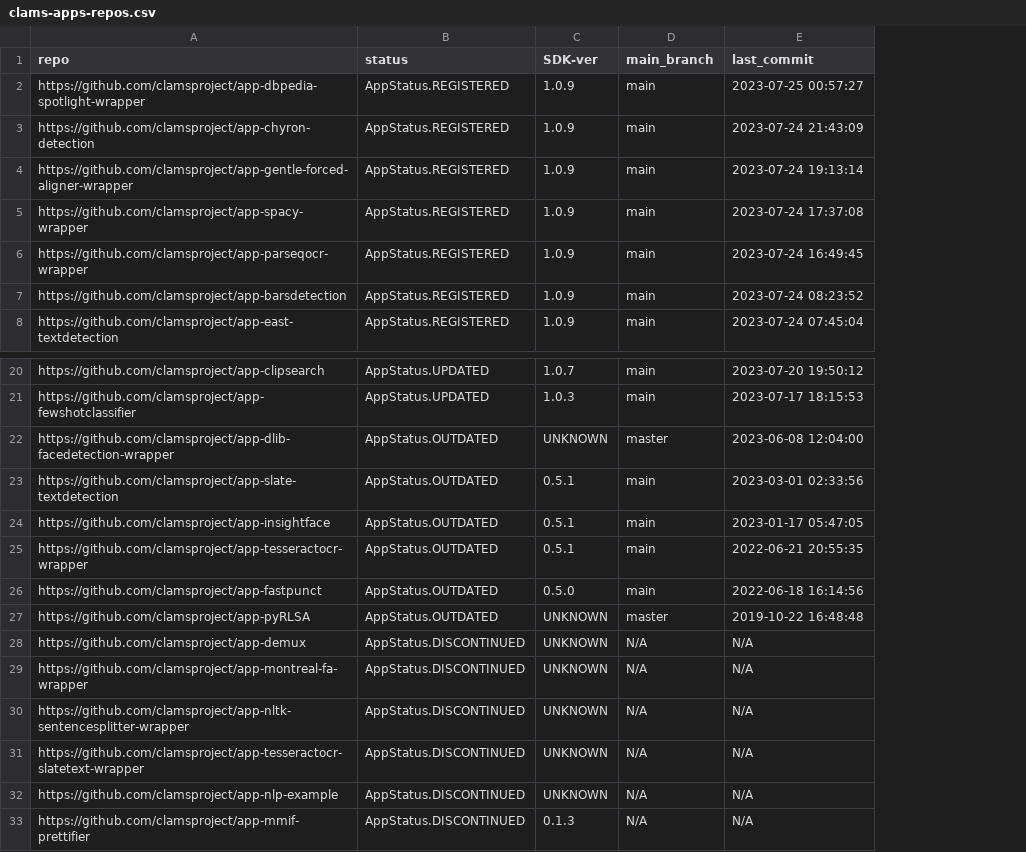
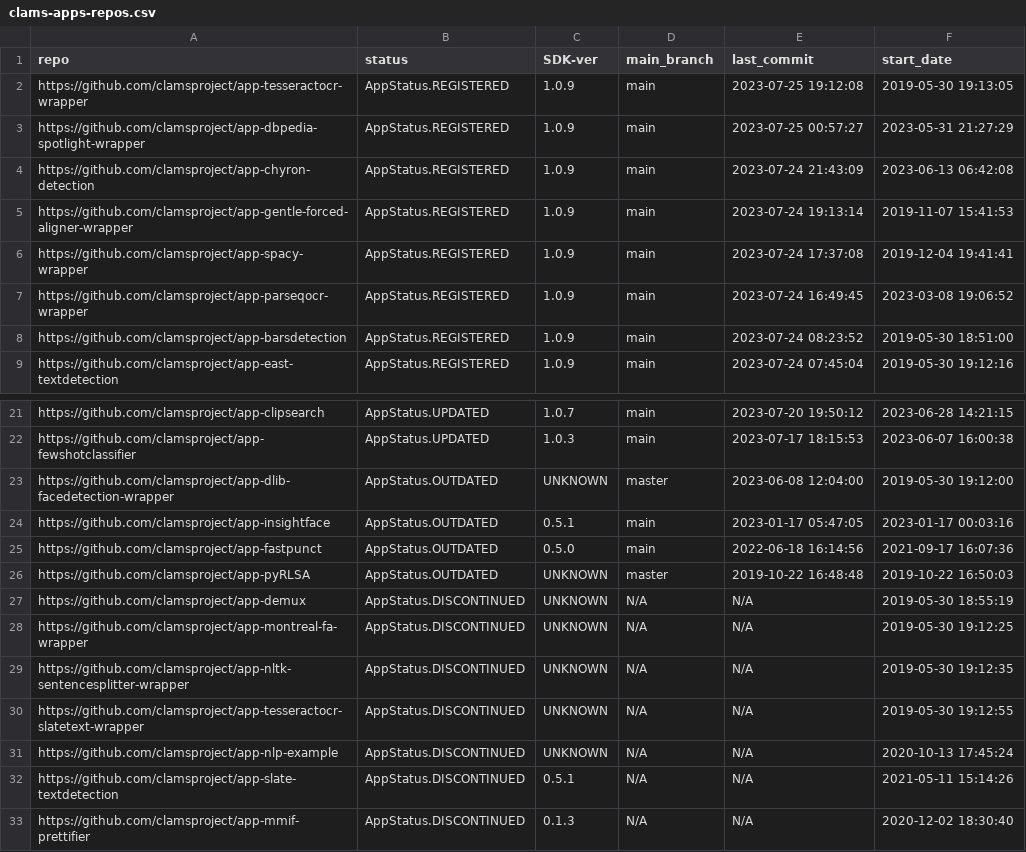
Before and after one commit to clamsproject/apps, a CSV file: clams-apps-repos.csv, drawn as a sheet; only a part is shown, gaps mark what is left out; removed rows and columns are numbered as before the commit, all else as after; the diff names each change by its address in the sheet, - before the commit and + after, or states it on an @@ line.

Commit message:
manually updating dev dashboard

```diff
--- a/clams-apps-repos.csv
+++ b/clams-apps-repos.csv
+column F (start_date), rows 3-9: 2023-05-31 21:27:29 | 2023-06-13 06:42:08 | 2019-11-07 15:41:53 | 2019-12-04 19:41:41 | 2023-03-08 19:06:52 | 2019-05-30 18:51:00 | 2019-05-30 19:12:16; rows 21-31: 2023-06-28 14:21:15 | 2023-06-07 16:00:38 | 2019-05-30 19:12:00 | 2023-01-17 00:03:16 | 2021-09-17 16:07:36 | 2019-10-22 16:50:03 | 2019-05-30 18:55:19 | 2019-05-30 19:12:25 | 2019-05-30 19:12:35 | 2019-05-30 19:12:55 | 2020-10-13 17:45:24; row 33: 2020-12-02 18:30:40
+row 2: https://github.com/clamsproject/app-tesseractocr-wrapper | AppStatus.REGISTERED | 1.0.9 | main | 2023-07-25 19:12:08 | 2019-05-30 19:13:05
-row 23: https://github.com/clamsproject/app-slate-textdetection | AppStatus.OUTDATED | 0.5.1 | main | 2023-03-01 02:33:56
-row 25: https://github.com/clamsproject/app-tesseractocr-wrapper | AppStatus.OUTDATED | 0.5.1 | main | 2022-06-21 20:55:35
+row 32: https://github.com/clamsproject/app-slate-textdetection | AppStatus.DISCONTINUED | 0.5.1 | N/A | N/A | 2021-05-11 15:14:26
```
